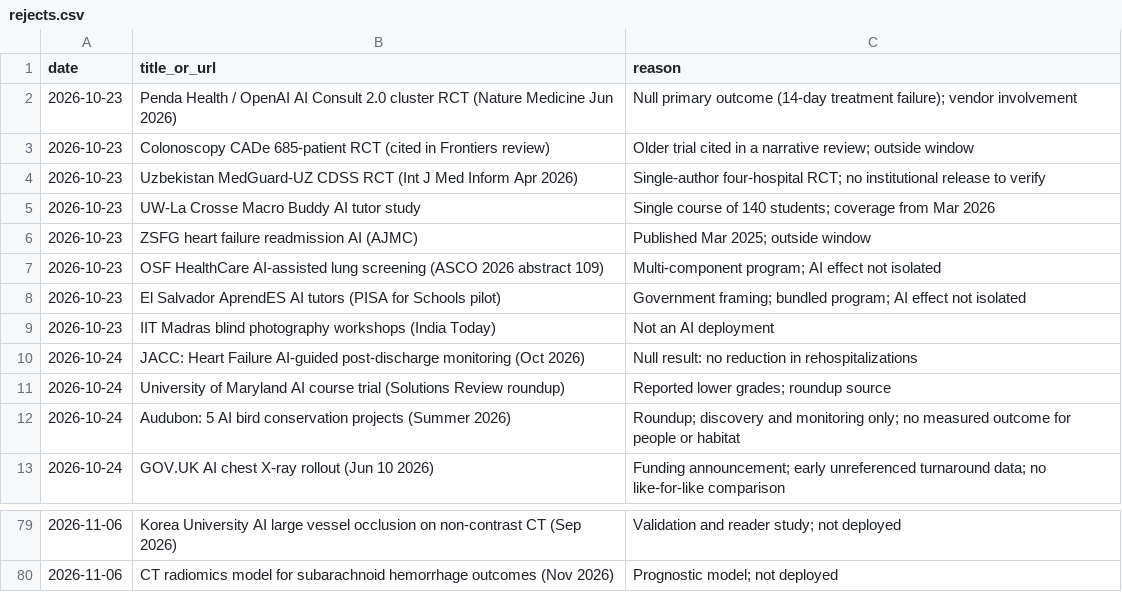
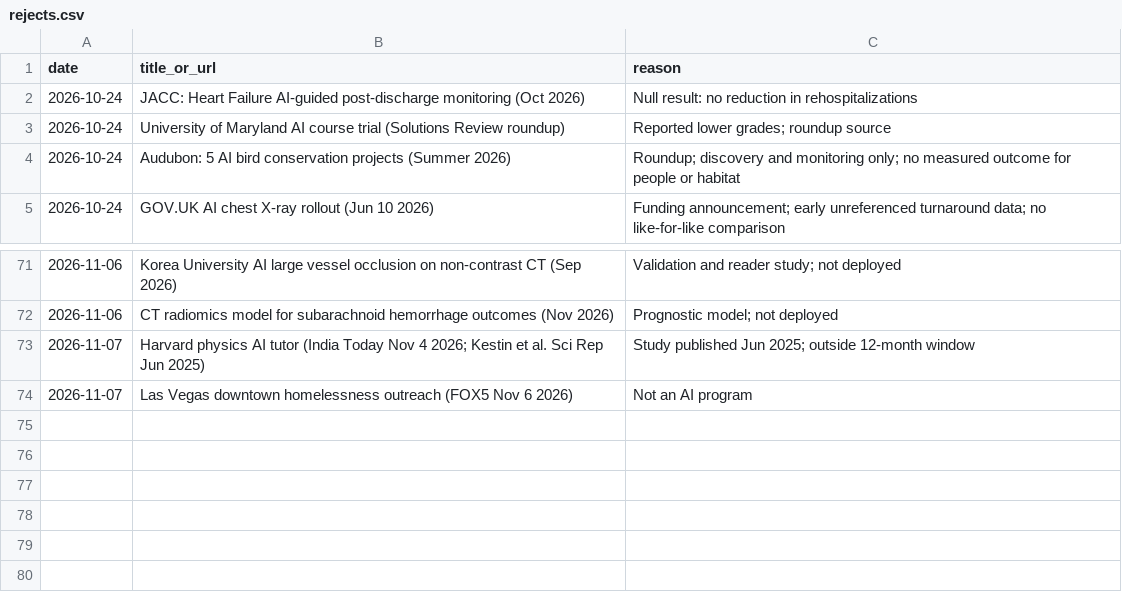
Before and after one commit to AviMaderer/AI-the-Good, a CSV file: data/rejects.csv, drawn as a sheet; only a part is shown, gaps mark what is left out.

```diff
--- a/data/rejects.csv
+++ b/data/rejects.csv
@@ -1,10 +1,2 @@
 date,title_or_url,reason
-2026-10-23,Penda Health / OpenAI AI Consult 2.0 cluster RCT (Nature Medicine Jun 2026),Null primary outcome (14-day treatment failure); vendor involvement
-2026-10-23,Colonoscopy CADe 685-patient RCT (cited in Frontiers review),Older trial cited in a narrative review; outside window
-2026-10-23,Uzbekistan MedGuard-UZ CDSS RCT (Int J Med Inform Apr 2026),Single-author four-hospital RCT; no institutional release to verify
-2026-10-23,UW-La Crosse Macro Buddy AI tutor study,Single course of 140 students; coverage from Mar 2026
-2026-10-23,ZSFG heart failure readmission AI (AJMC),Published Mar 2025; outside window
-2026-10-23,OSF HealthCare AI-assisted lung screening (ASCO 2026 abstract 109),Multi-component program; AI effect not isolated
-2026-10-23,El Salvador AprendES AI tutors (PISA for Schools pilot),Government framing; bundled program; AI effect not isolated
-2026-10-23,IIT Madras blind photography workshops (India Today),Not an AI deployment
 2026-10-24,JACC: Heart Failure AI-guided post-discharge monitoring (Oct 2026),Null result: no reduction in rehospitalizations
@@ -80 +72,3 @@ date,title_or_url,reason
 2026-11-06,CT radiomics model for subarachnoid hemorrhage outcomes (Nov 2026),Prognostic model; not deployed
+2026-11-07,Harvard physics AI tutor (India Today Nov 4 2026; Kestin et al. Sci Rep Jun 2025),Study published Jun 2025; outside 12-month window
+2026-11-07,Las Vegas downtown homelessness outreach (FOX5 Nov 6 2026),Not an AI program
```
Also changed, not shown: data/stories-log.csv, 3 other files.
